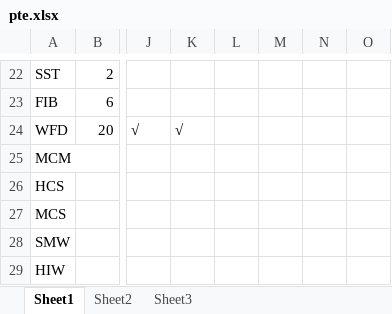
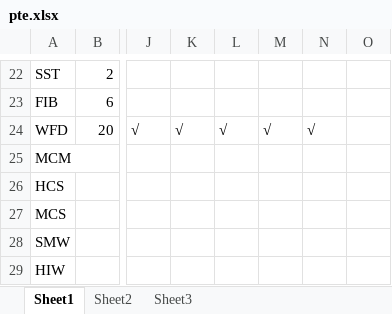
Before and after one commit to miku-wwl/we_pte, an Excel workbook: pte.xlsx, sheet Sheet1, drawn as a sheet; only a part is shown, gaps mark what is left out; values as stored, in another font and other column widths than the file's, no borders; the diff names each change by its address in the sheet, - before the commit and + after, or states it on an @@ line.

Commit message:
fighting

```diff
--- a/pte.xlsx (sheet Sheet1)
+++ b/pte.xlsx (sheet Sheet1)
-L24: (empty)
+L24: √
-M24: (empty)
+M24: √
-N24: (empty)
+N24: √
```
